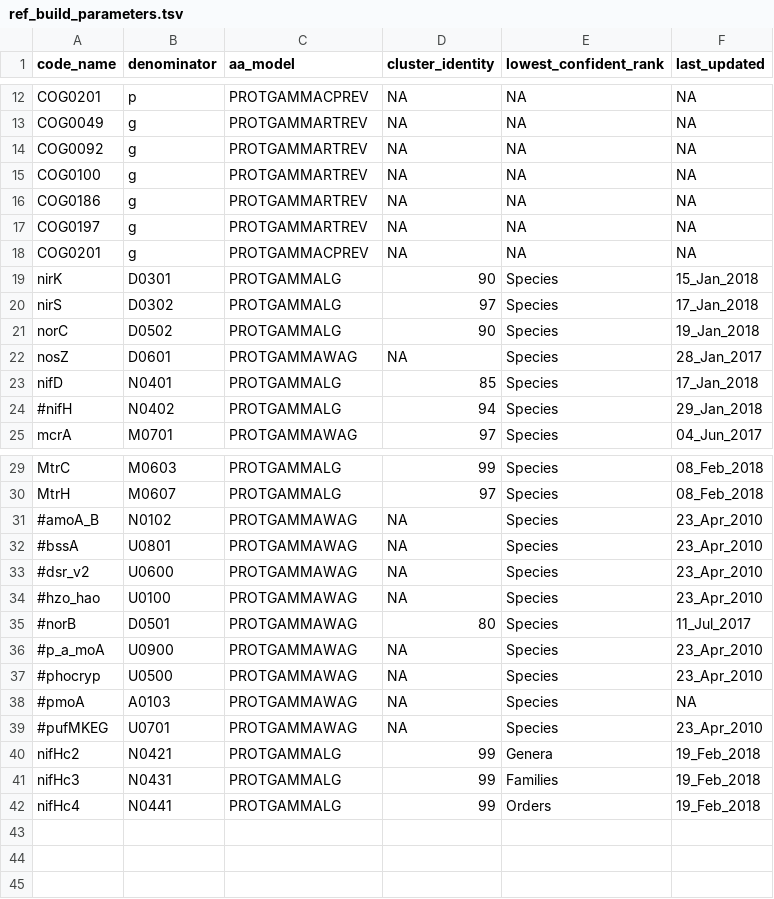
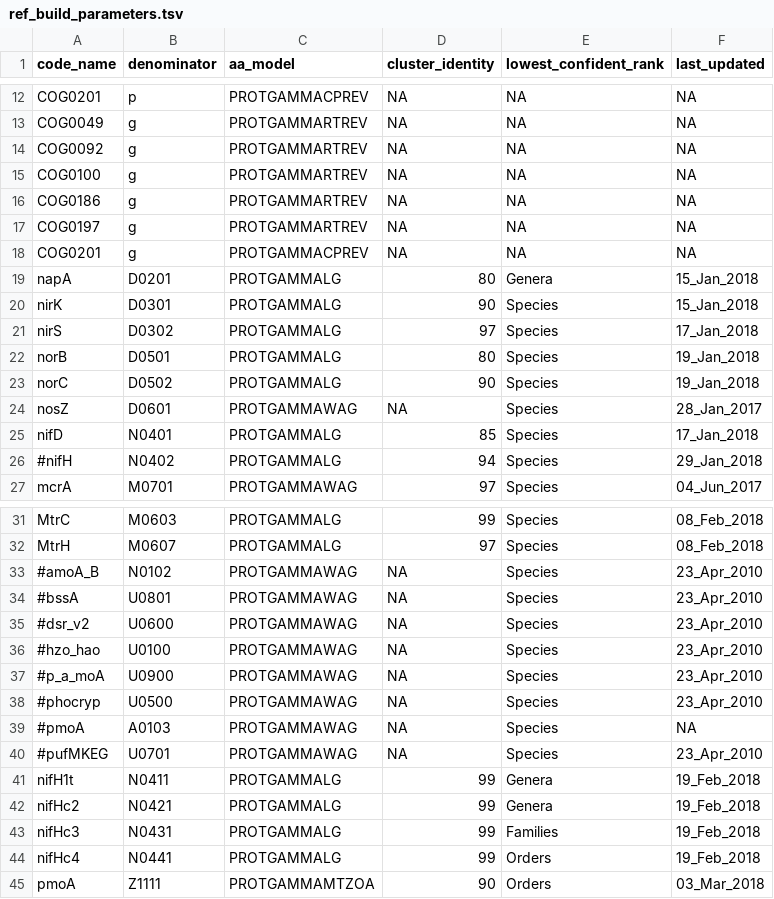
Before and after one commit to hallamlab/TreeSAPP, a TSV file: data/tree_data/ref_build_parameters.tsv, drawn as a sheet; only a part is shown, gaps mark what is left out; removed rows and columns are numbered as before the commit, all else as after; the diff names each change by its address in the sheet, - before the commit and + after, or states it on an @@ line.

Commit message:
New format, updated with new reference packs

```diff
--- a/data/tree_data/ref_build_parameters.tsv
+++ b/data/tree_data/ref_build_parameters.tsv
+row 19: napA | D0201 | PROTGAMMALG | 80 | Genera | 15_Jan_2018
+row 22: norB | D0501 | PROTGAMMALG | 80 | Species | 19_Jan_2018
-row 35: #norB | D0501 | PROTGAMMAWAG | 80 | Species | 11_Jul_2017
+row 41: nifH1t | N0411 | PROTGAMMALG | 99 | Genera | 19_Feb_2018
+row 45: pmoA | Z1111 | PROTGAMMAMTZOA | 90 | Orders | 03_Mar_2018
```
